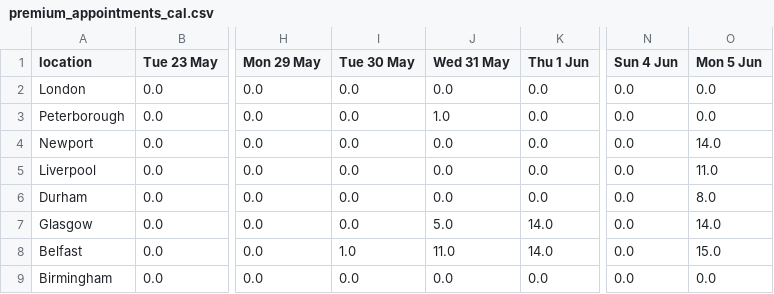
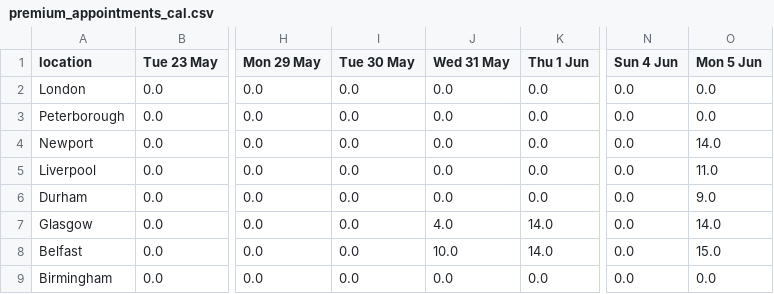
Before and after one commit to mshodge/youshallnotpassport, a CSV file: data/premium_appointments_cal.csv, drawn as a sheet; only a part is shown, gaps mark what is left out; the diff names each change by its address in the sheet, - before the commit and + after, or states it on an @@ line.

Commit message:
updating premium appointment cal data

```diff
--- a/data/premium_appointments_cal.csv
+++ b/data/premium_appointments_cal.csv
-J3 (Wed 31 May): 1.0
+J3 (Wed 31 May): 0.0
-O6 (Mon 5 Jun): 8.0
+O6 (Mon 5 Jun): 9.0
-J7 (Wed 31 May): 5.0
+J7 (Wed 31 May): 4.0
-I8 (Tue 30 May): 1.0
+I8 (Tue 30 May): 0.0
-J8 (Wed 31 May): 11.0
+J8 (Wed 31 May): 10.0
```
